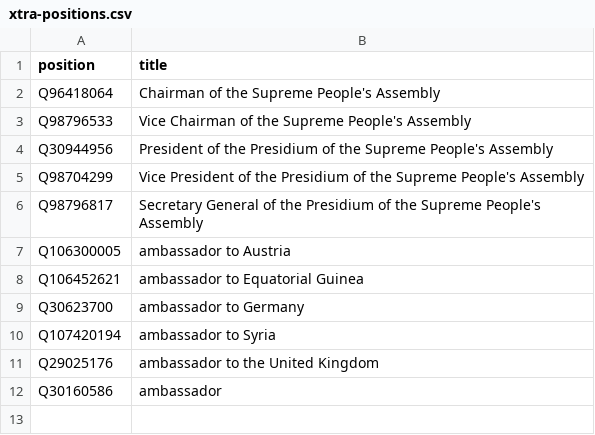
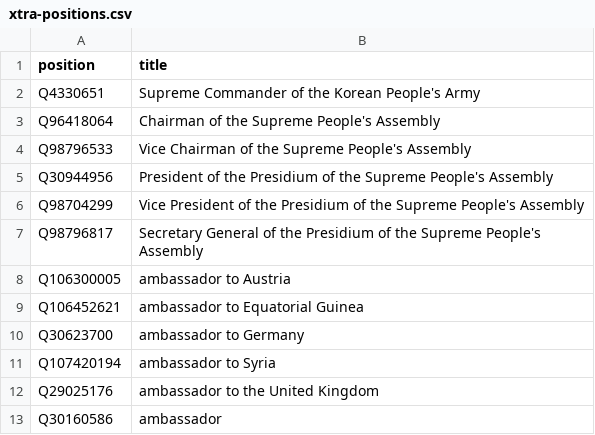
Before and after one commit to every-politician-scrapers/north-korea, a CSV file: wikidata/xtra-positions.csv, drawn as a sheet; the diff names each change by its address in the sheet, - before the commit and + after, or states it on an @@ line.

Commit message:
Add Supreme Commander of the Korean People's Army

```diff
--- a/wikidata/xtra-positions.csv
+++ b/wikidata/xtra-positions.csv
+row 2: Q4330651 | Supreme Commander of the Korean People's Army
```
